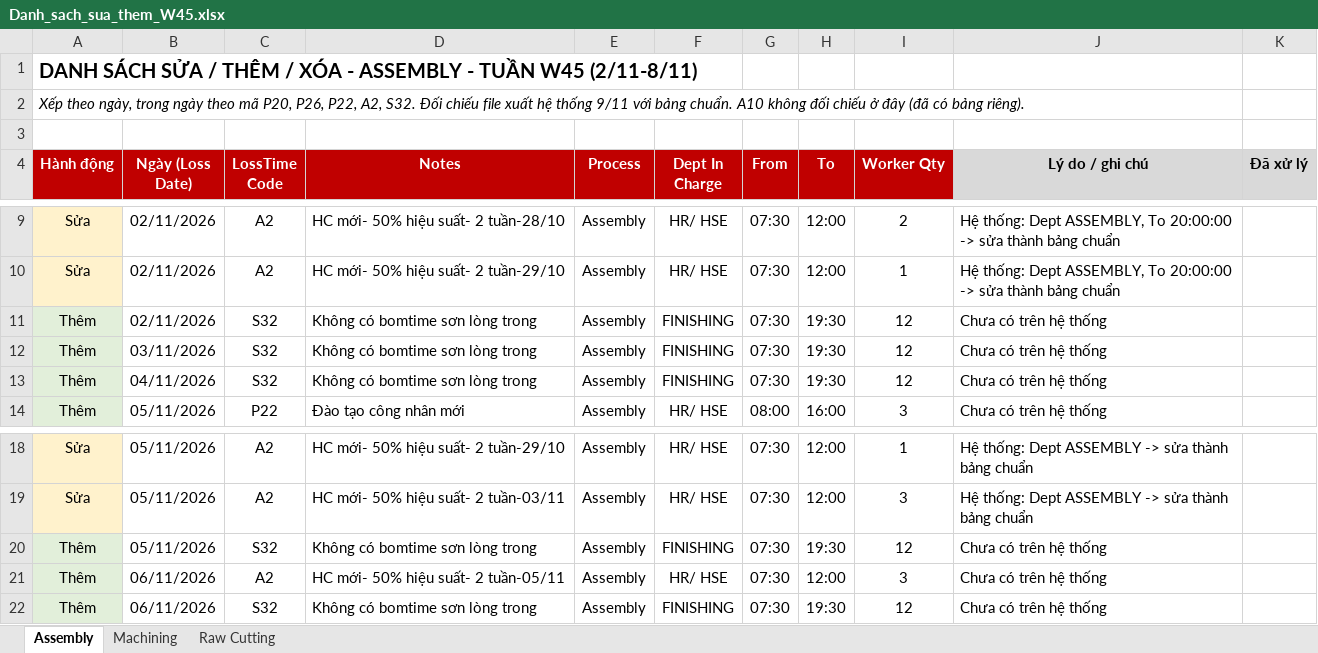
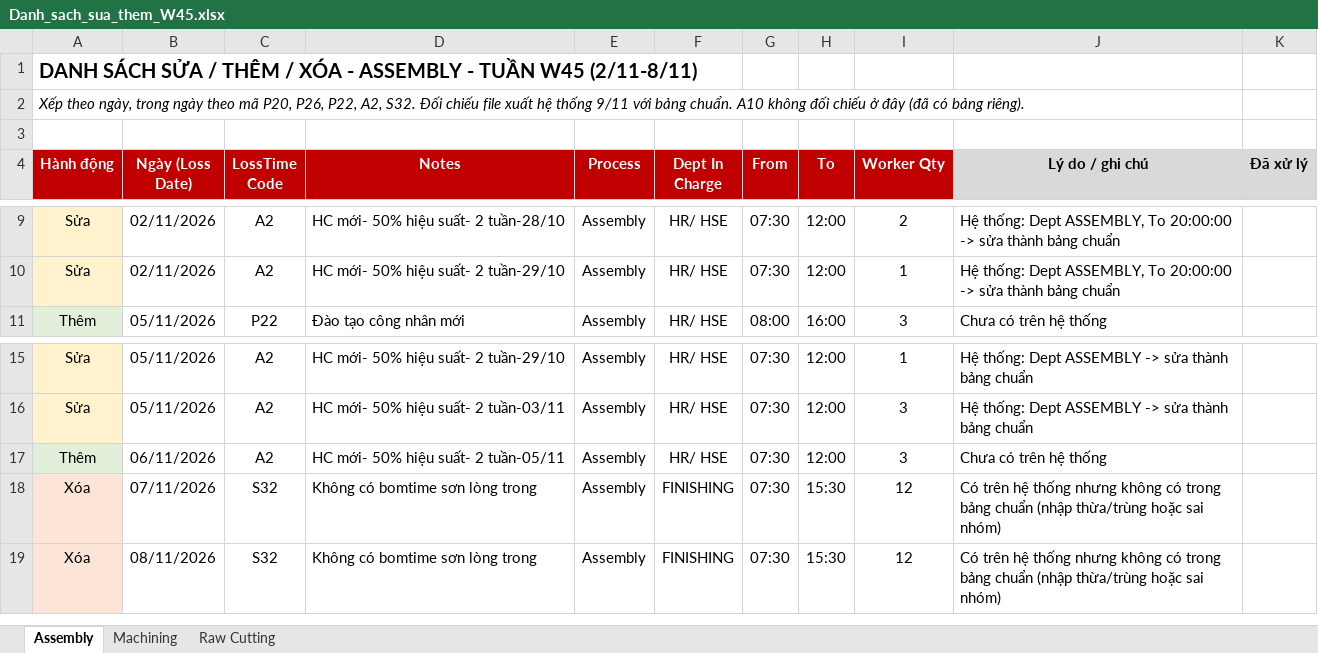
Before and after one commit to Aurora241/Rochdale-Spears, an Excel workbook: loss-time/outputs/Danh_sach_sua_them_W45.xlsx, sheet Assembly, drawn as a sheet; only a part is shown, gaps mark what is left out; values as stored, in another font and other column widths than the file's, no borders; removed rows and columns are numbered as before the commit, all else as after; the diff names each change by its address in the sheet, - before the commit and + after, or states it on an @@ line.

```diff
--- a/loss-time/outputs/Danh_sach_sua_them_W45.xlsx (sheet Assembly)
+++ b/loss-time/outputs/Danh_sach_sua_them_W45.xlsx (sheet Assembly)
-row 11: Thêm | 02/11/2026 | S32 | Không có bomtime sơn lòng trong | Assembly | FINISHING | 07:30 | 19:30 | 12 | Chưa có trên hệ thống
-row 12: Thêm | 03/11/2026 | S32 | Không có bomtime sơn lòng trong | Assembly | FINISHING | 07:30 | 19:30 | 12 | Chưa có trên hệ thống
-row 13: Thêm | 04/11/2026 | S32 | Không có bomtime sơn lòng trong | Assembly | FINISHING | 07:30 | 19:30 | 12 | Chưa có trên hệ thống
-row 20: Thêm | 05/11/2026 | S32 | Không có bomtime sơn lòng trong | Assembly | FINISHING | 07:30 | 19:30 | 12 | Chưa có trên hệ thống
-A18 (Hành động): Thêm
+A18 (Hành động): Xóa
-A18 fill: #E2EFDA
+A18 fill: #FCE4D6
-B18 (Ngày (Loss Date)): 06/11/2026
+B18 (Ngày (Loss Date)): 07/11/2026
-H18 (To): 19:30
+H18 (To): 15:30
-J18 (Lý do / ghi chú): Chưa có trên hệ thống
+J18 (Lý do / ghi chú): Có trên hệ thống nhưng không có trong bảng chuẩn (nhập thừa/trùng hoặc sai nhóm)
+row 19: Xóa | 08/11/2026 | S32 | Không có bomtime sơn lòng trong | Assembly | FINISHING | 07:30 | 15:30 | 12 | Có trên hệ thống nhưng không có trong bảng chuẩn (nhập thừa/trùng hoặc sai nhóm)
```
